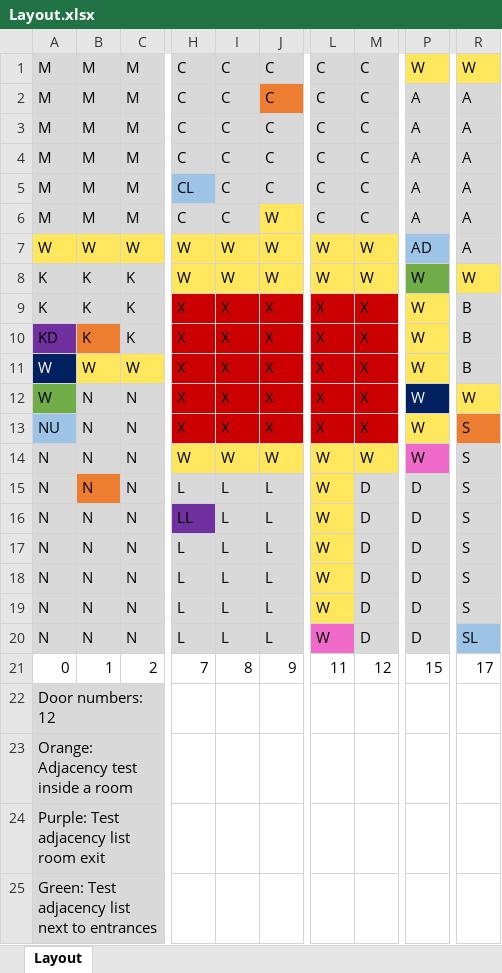
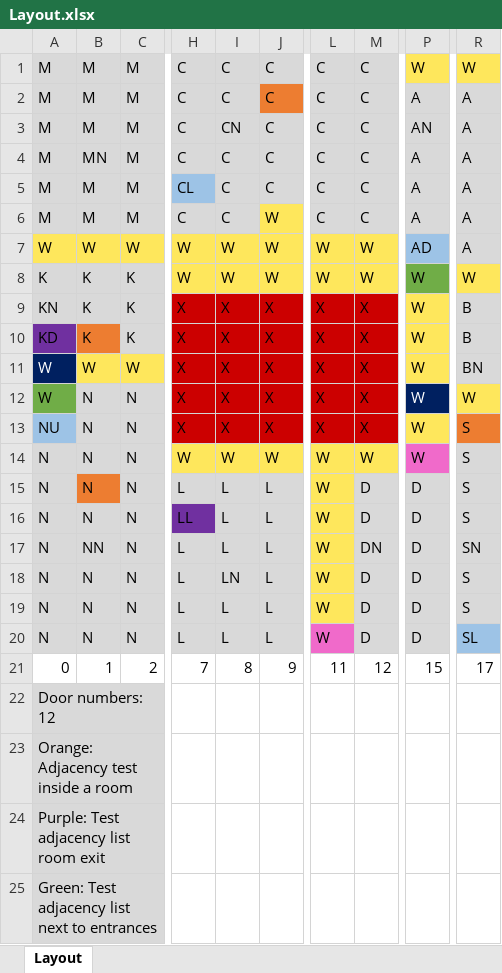
Before and after one commit to madisonklein/ClueGameMKJW, an Excel workbook: Layout.xlsx, sheet Layout, drawn as a sheet; only a part is shown, gaps mark what is left out; values as stored, in another font and other column widths than the file's, no borders; the diff names each change by its address in the sheet, - before the commit and + after, or states it on an @@ line.

```diff
--- a/Layout.xlsx (sheet Layout)
+++ b/Layout.xlsx (sheet Layout)
-I3: C
+I3: CN
-P3: A
+P3: AN
-B4: M
+B4: MN
-A9: K
+A9: KN
-R11: B
+R11: BN
-B17: N
+B17: NN
-M17: D
+M17: DN
-R17: S
+R17: SN
-I18: L
+I18: LN
```
Also changed, not shown: 6 other files.
